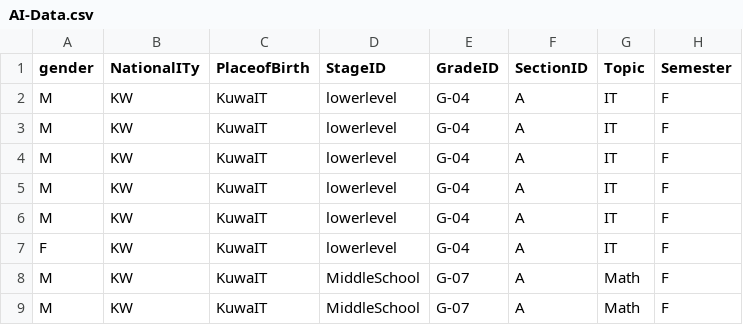
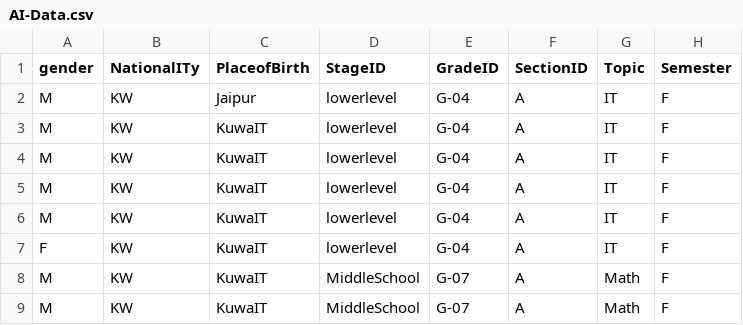
Before and after one commit to moulikjain/Student-Performance-Prediction, a CSV file: AI-Data.csv, drawn as a sheet; only a part is shown; the diff names each change by its address in the sheet, - before the commit and + after, or states it on an @@ line.

Commit message:
Update AI-Data.csv

```diff
--- a/AI-Data.csv
+++ b/AI-Data.csv
-C2 (PlaceofBirth): KuwaIT
+C2 (PlaceofBirth): Jaipur
```
